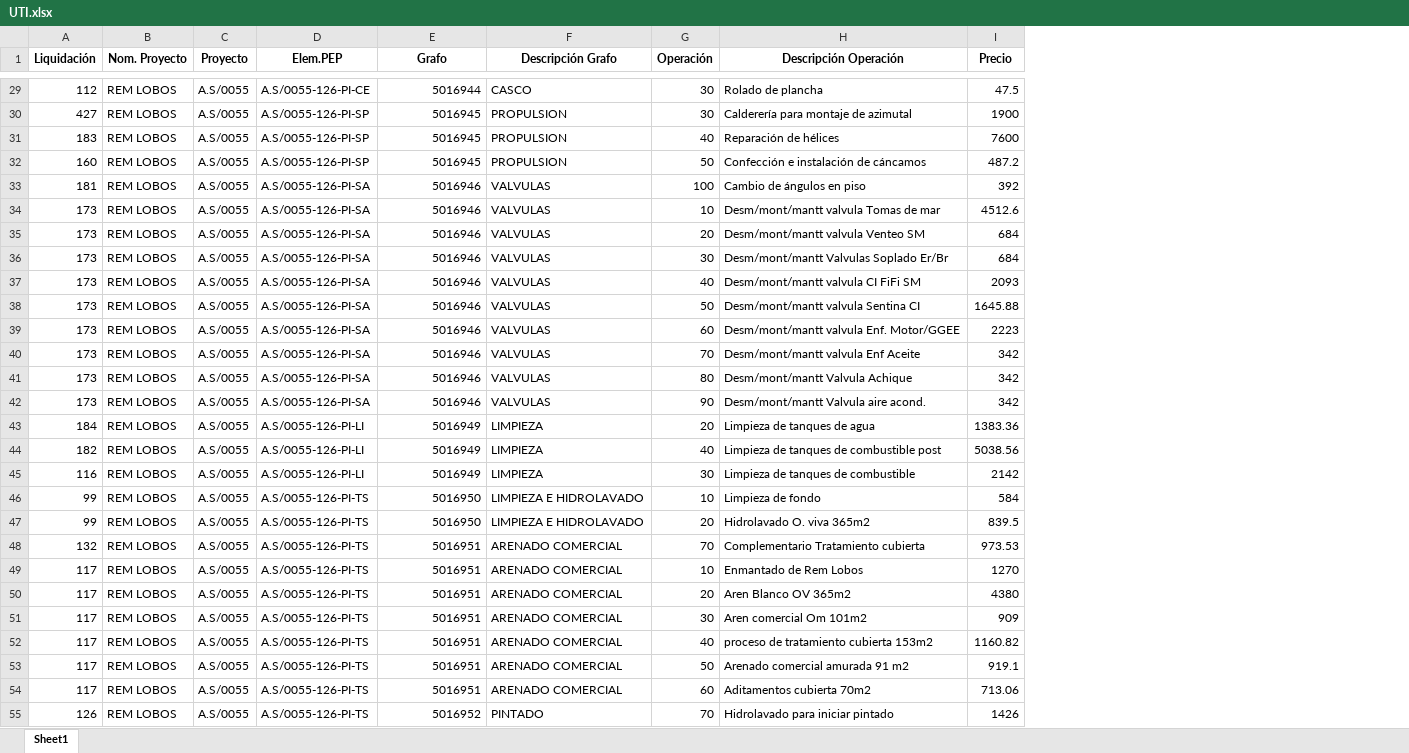
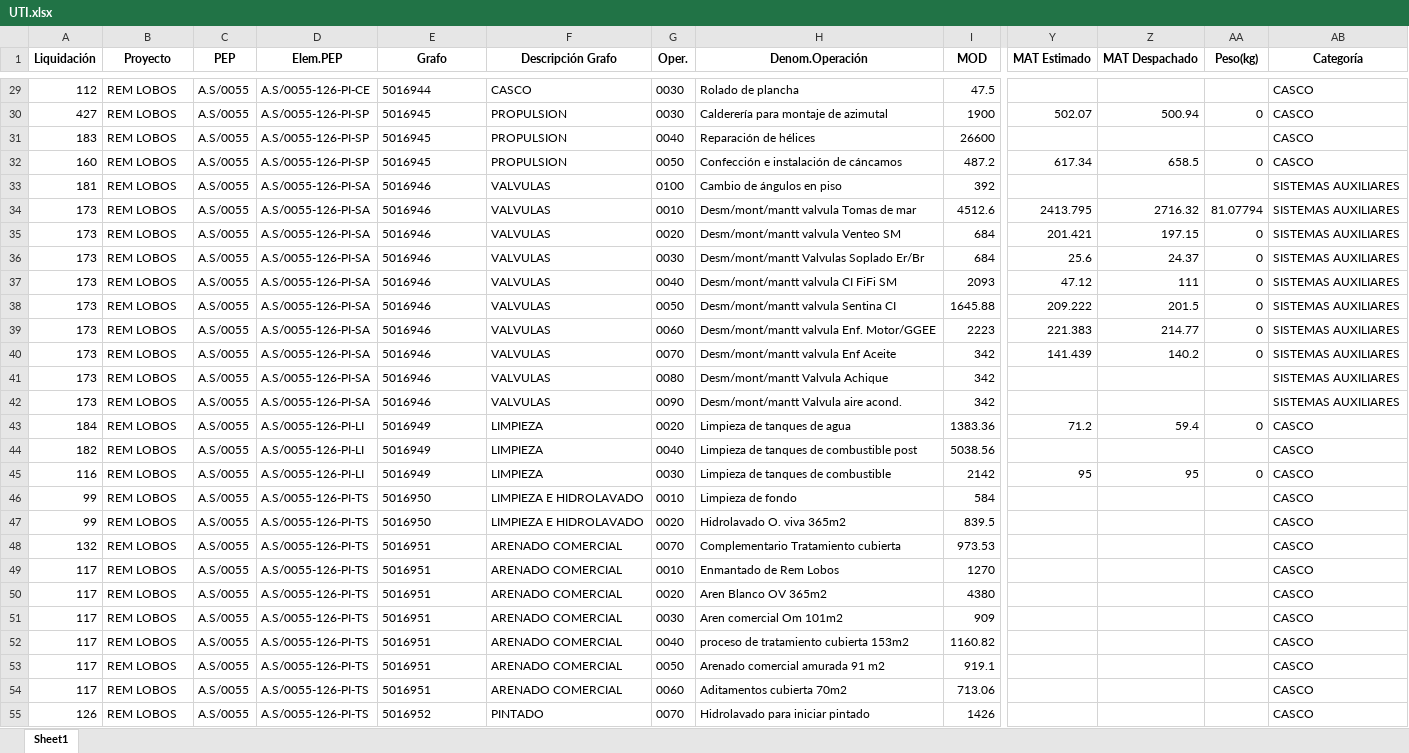
Before and after one commit to ProyectosAstillero/Astillero, an Excel workbook: 2026-1/UTI.xlsx, sheet Sheet1, drawn as a sheet; only a part is shown, gaps mark what is left out; values as stored, in another font and other column widths than the file's, no borders; removed rows and columns are numbered as before the commit, all else as after; the diff covers the shown part only; the diff names each change by its address in the sheet, - before the commit and + after, or states it on an @@ line.

```diff
--- a/2026-1/UTI.xlsx (sheet Sheet1)
+++ b/2026-1/UTI.xlsx (sheet Sheet1)
-column G (Operación), rows 29-55: 30 | 30 | 40 | 50 | 100 | 10 | 20 | 30 | 40 | 50 | 60 | 70 | 80 | 90 | 20 | 40 | 30 | 10 | 20 | 70 | 10 | 20 | 30 | 40 | 50 | 60 | 70
+column G (Oper.), rows 29-55: 0030 | 0030 | 0040 | 0050 | 0100 | 0010 | 0020 | 0030 | 0040 | 0050 | 0060 | 0070 | 0080 | 0090 | 0020 | 0040 | 0030 | 0010 | 0020 | 0070 | 0010 | 0020 | 0030 | 0040 | 0050 | 0060 | 0070
+column Y (MAT Estimado), rows 30-45: 502.07 |  | 617.34 |  | 2413.795 | 201.421 | 25.6 | 47.12 | 209.222 | 221.383 | 141.439 |  |  | 71.2 |  | 95
+column Z (MAT Despachado), rows 30-45: 500.94 |  | 658.5 |  | 2716.32 | 197.15 | 24.37 | 111 | 201.5 | 214.77 | 140.2 |  |  | 59.4 |  | 95
+column AA (Peso(kg)), rows 30-45: 0 |  | 0 |  | 81.07794 | 0 | 0 | 0 | 0 | 0 | 0 |  |  | 0 |  | 0
+column AB (Categoría), rows 29-55: CASCO | CASCO | CASCO | CASCO | SISTEMAS AUXILIARES | SISTEMAS AUXILIARES | SISTEMAS AUXILIARES | SISTEMAS AUXILIARES | SISTEMAS AUXILIARES | SISTEMAS AUXILIARES | SISTEMAS AUXILIARES | SISTEMAS AUXILIARES | SISTEMAS AUXILIARES | SISTEMAS AUXILIARES | CASCO | CASCO | CASCO | CASCO | CASCO | CASCO | CASCO | CASCO | CASCO | CASCO | CASCO | CASCO | CASCO
-B1: Nom. Proyecto
+B1: Proyecto
-C1: Proyecto
+C1: PEP
-H1: Descripción Operación
+H1: Denom.Operación
-I1: Precio
+I1: MOD
-E29:E55 alignment: right
+E29:E55 alignment: left
-I31 (MOD): 7600
+I31 (MOD): 26600
```
Also changed, not shown: 10 edited cells and cell formats elsewhere in this sheet, 2026-1/REDI.xlsx.
